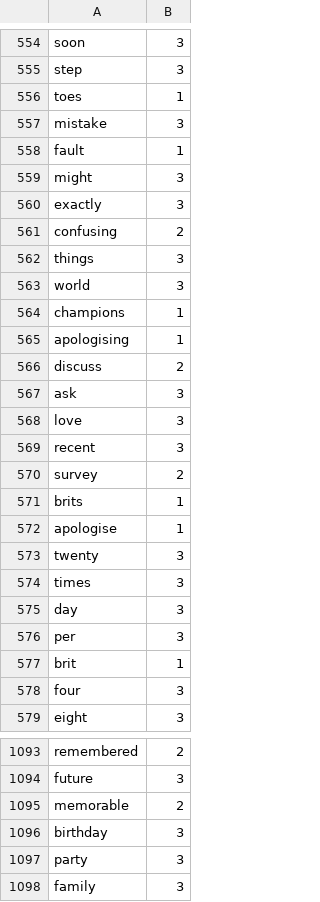
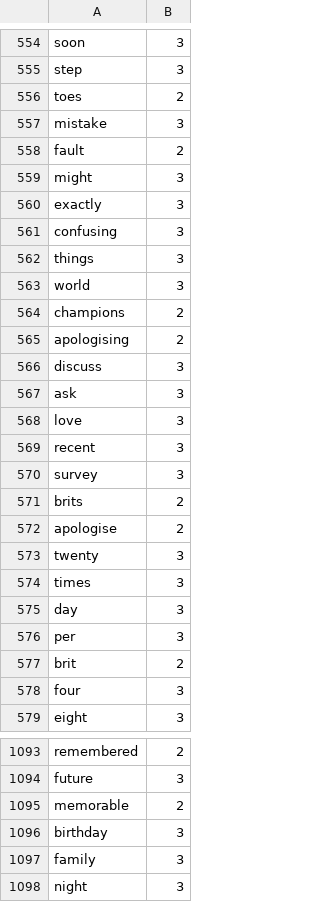
Before and after one commit to Elon-Mao/dictation, a CSV file: public/familiarWords.csv, drawn as a sheet; only a part is shown, gaps mark what is left out; the shorter side is filled out with more unchanged rows; the diff covers the shown part only.

```diff
--- a/public/familiarWords.csv
+++ b/public/familiarWords.csv
@@ -555,13 +555,13 @@ soon,3,
 step,3,
-toes,1,
+toes,2,
 mistake,3,
-fault,1,
+fault,2,
 might,3,
 exactly,3,
-confusing,2,
+confusing,3,
 things,3,
 world,3,
-champions,1,
-apologising,1,
-discuss,2,
+champions,2,
+apologising,2,
+discuss,3,
 ask,3,
@@ -569,5 +569,5 @@ love,3,
 recent,3,
-survey,2,
-brits,1,
-apologise,1,
+survey,3,
+brits,2,
+apologise,2,
 twenty,3,
@@ -576,3 +576,3 @@ day,3,
 per,3,
-brit,1,
+brit,2,
 four,3,
@@ -1096,3 +1096,2 @@ memorable,2,
 birthday,3,
-party,3,
 family,3,
```
Also changed, not shown: 23 added rows and 35 edited cells elsewhere in this file, 1 other file.
